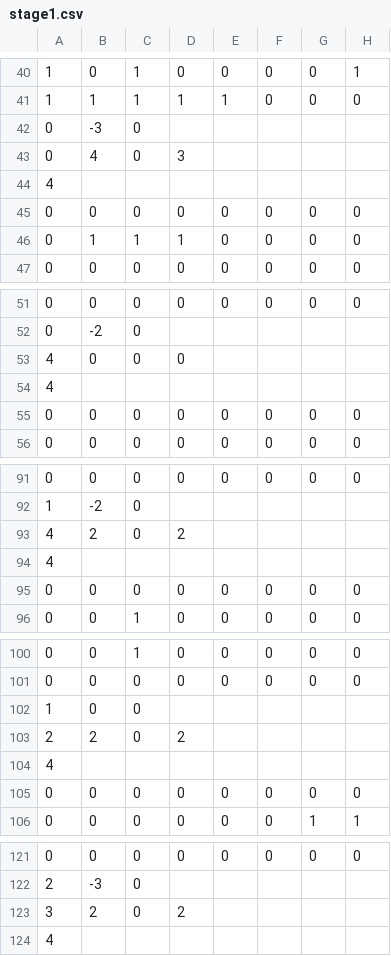
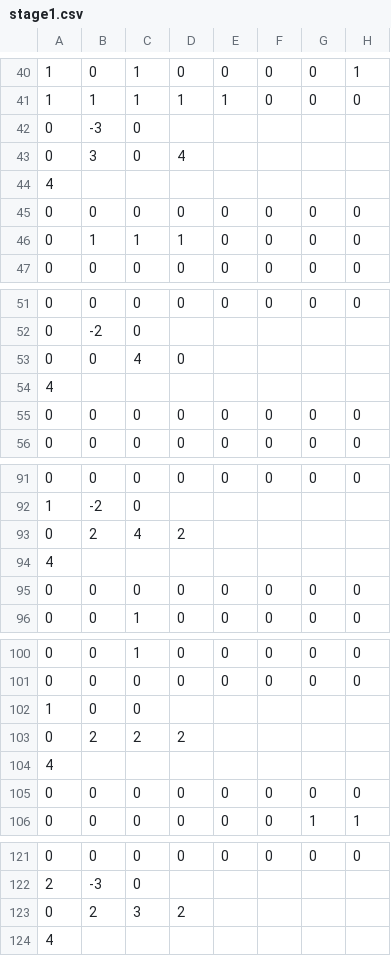
Before and after one commit to daiki2001/Job-Hunting-Work, a CSV file: Resources/Stage/stage1.csv, drawn as a sheet; only a part is shown, gaps mark what is left out; the diff covers the shown part only; the diff names each change by its address in the sheet, - before the commit and + after, or states it on an @@ line.

```diff
--- a/Resources/Stage/stage1.csv
+++ b/Resources/Stage/stage1.csv
-B43: 4
+B43: 3
-D43: 3
+D43: 4
-A53: 4
+A53: 0
-C53: 0
+C53: 4
-A93: 4
+A93: 0
-C93: 0
+C93: 4
-A103: 2
+A103: 0
-C103: 0
+C103: 2
-A123: 3
+A123: 0
-C123: 0
+C123: 3
```
Also changed, not shown: 5 added rows, 5 removed rows and 2 moved rows elsewhere in this file, Resources/Stage/User/aaa.csv, Resources/Stage/stage2.csv, 1 other file.
